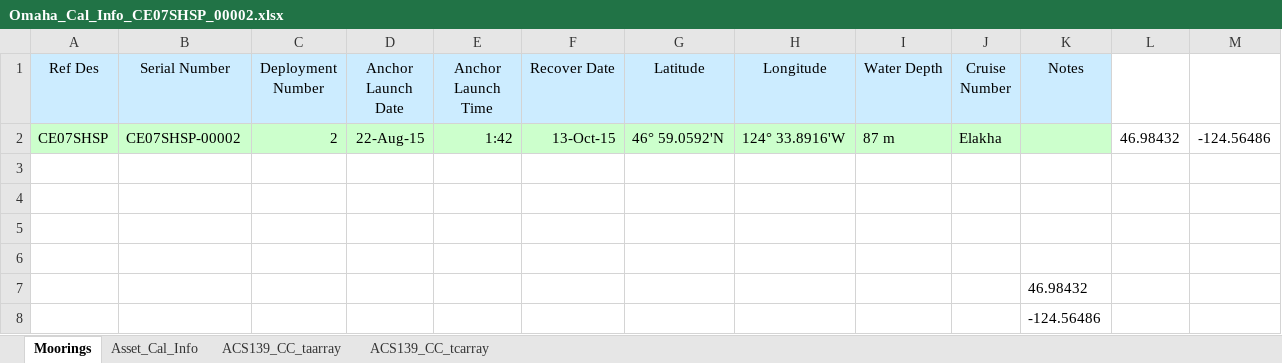
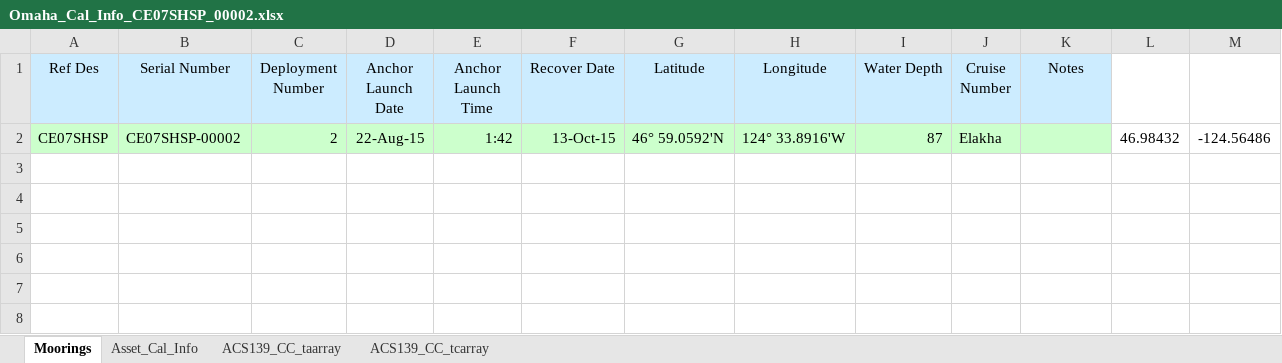
Before and after one commit to oceanobservatories/ingestion-csvs, an Excel workbook: CE07SHSP/Omaha_Cal_Info_CE07SHSP_00002.xlsx, sheet Moorings, drawn as a sheet; values as stored, in another font and other column widths than the file's, no borders; the diff names each change by its address in the sheet, - before the commit and + after, or states it on an @@ line.

```diff
--- a/CE07SHSP/Omaha_Cal_Info_CE07SHSP_00002.xlsx (sheet Moorings)
+++ b/CE07SHSP/Omaha_Cal_Info_CE07SHSP_00002.xlsx (sheet Moorings)
-I2 (Water Depth): 87 m
+I2 (Water Depth): 87
-row 3: (empty)
-row 4: (empty)
-row 5: (empty)
-row 6: (empty)
-row 7:  |  |  |  |  |  |  |  |  |  | 46.98432
-row 8:  |  |  |  |  |  |  |  |  |  | -124.56486
```
Also changed, not shown: sheet Asset_Cal_Info, CE06ISSP/Omaha_Cal_Info_CE06ISSP_00002.xlsx, CE06ISSP/Omaha_Cal_Info_CE06ISSP_00003.xlsx, 6 other files.
